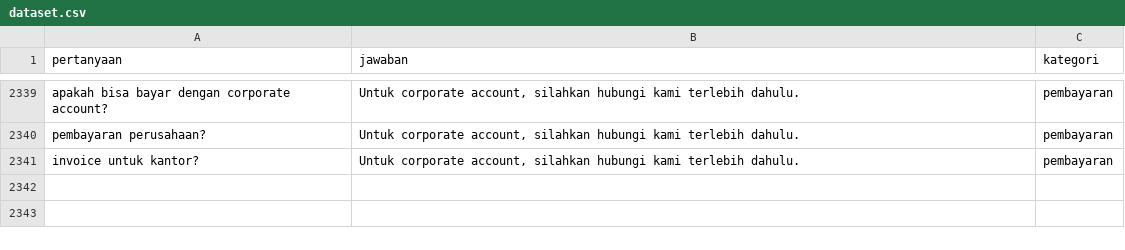
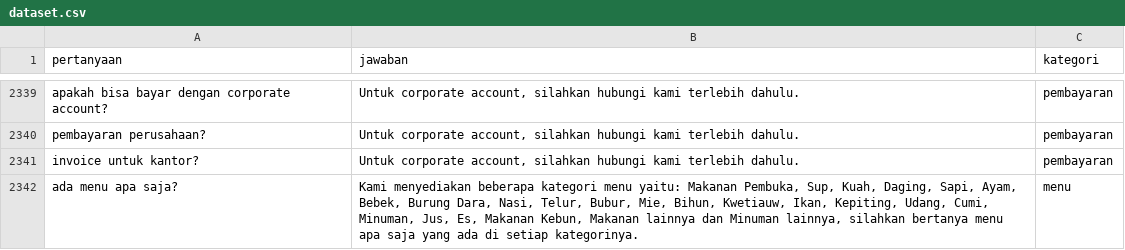
Before and after one commit to pxnan/BE-chatbot-royals-resto, a CSV file: data/dataset.csv, drawn as a sheet; only a part is shown, gaps mark what is left out.

Commit message:
Update dataset and model files with new menu information and dependencies

```diff
--- a/data/dataset.csv
+++ b/data/dataset.csv
@@ -2341 +2341,2 @@ pembayaran perusahaan?,"Untuk corporate account, silahkan hubungi kami terlebih
 invoice untuk kantor?,"Untuk corporate account, silahkan hubungi kami terlebih dahulu.",pembayaran
+ada menu apa saja?,"Kami menyediakan beberapa kategori menu yaitu: Makanan Pembuka, Sup, Kuah, Daging, Sapi, Ayam, Bebek, Burung Dara, Nasi, Telur, Bubur, Mie, Bihun, Kwetiauw, Ikan, Kepiting, Udang, Cumi, Minuman, Jus, Es, Makanan Kebun, Makanan lainnya dan Minuman lainnya, silahkan bertanya menu apa saja yang ada di setiap kategorinya.",menu
```
Also changed, not shown: 2 other files.
